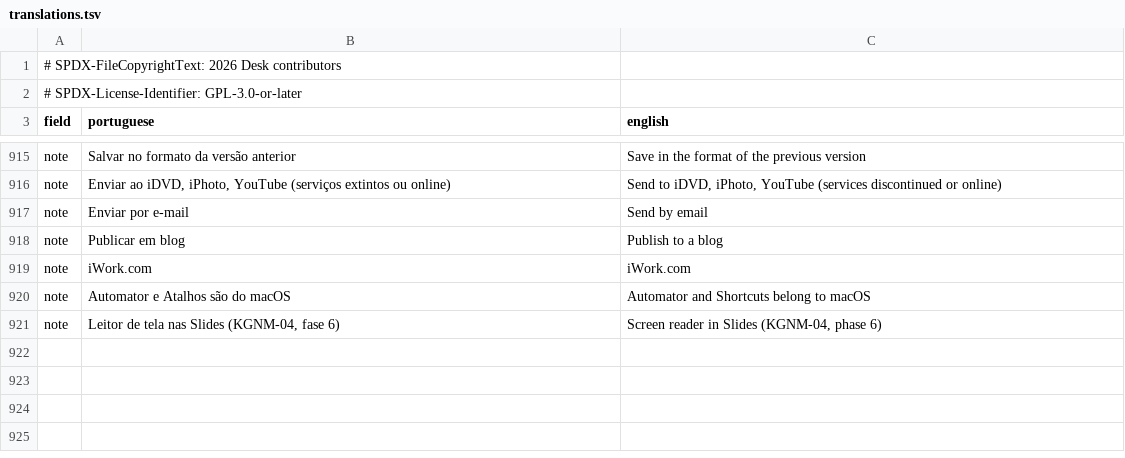
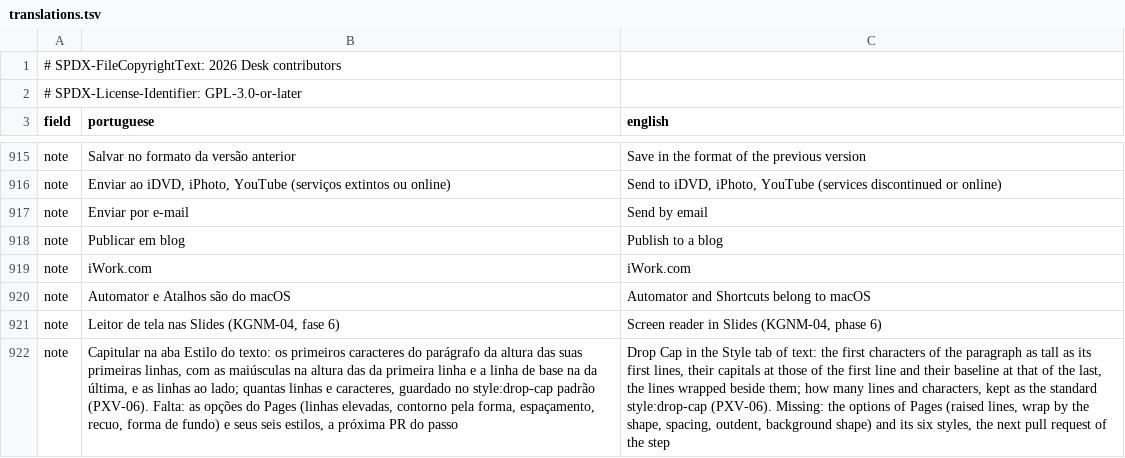
Before and after one commit to brahm/desk, a TSV file: corpus/inventory/translations.tsv, drawn as a sheet; only a part is shown, gaps mark what is left out; the diff names each change by its address in the sheet, - before the commit and + after, or states it on an @@ line.

```diff
--- a/corpus/inventory/translations.tsv
+++ b/corpus/inventory/translations.tsv
+row 922: note | Capitular na aba Estilo do texto: os primeiros caracteres do parágrafo da altura das suas primeiras linhas, com as maiúsculas na altura das da primeira linha e a linha de base na da última, e as linhas ao lado; quantas linhas e caracteres, guardado no style:drop-cap padrão (PXV-06). Falta: as opções do Pages (linhas elevadas, contorno pela forma, espaçamento, recuo, forma de fundo) e seus seis estilos, a próxima PR do passo | Drop Cap in the Style tab of text: the first characters of the paragraph as tall as its first lines, their capitals at those of the first line and their baseline at that of the last, the lines wrapped beside them; how many lines and characters, kept as the standard style:drop-cap (PXV-06). Missing: the options of Pages (raised lines, wrap by the shape, spacing, outdent, background shape) and its six styles, the next pull request of the step
```
Also changed, not shown: corpus/inventory/writer.tsv, docs/dashboard/changes.tsv, 26 other files.
